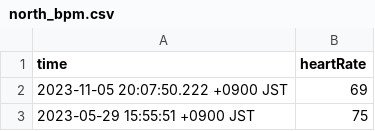
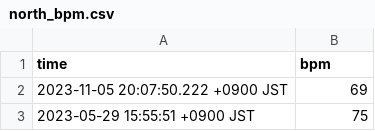
Before and after one commit to SystemEngineeringTeam/ProjectExercises2023-Backend, a CSV file: output_csv/3/north_bpm.csv, drawn as a sheet; only a part is shown.

```diff
--- a/output_csv/3/north_bpm.csv
+++ b/output_csv/3/north_bpm.csv
@@ -1,2 +1,2 @@
-time,heartRate
+time,bpm
 2023-11-05 20:07:50.222 +0900 JST,69
```
Also changed, not shown: output_csv/3/west_bpm.csv, 8 other files.
